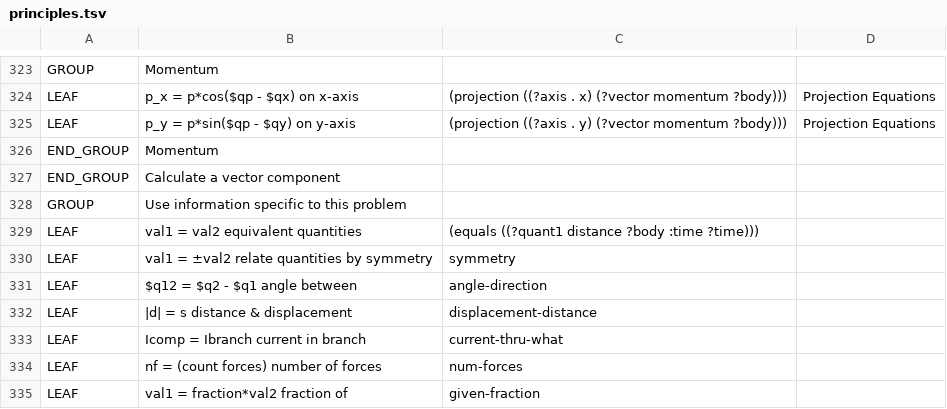
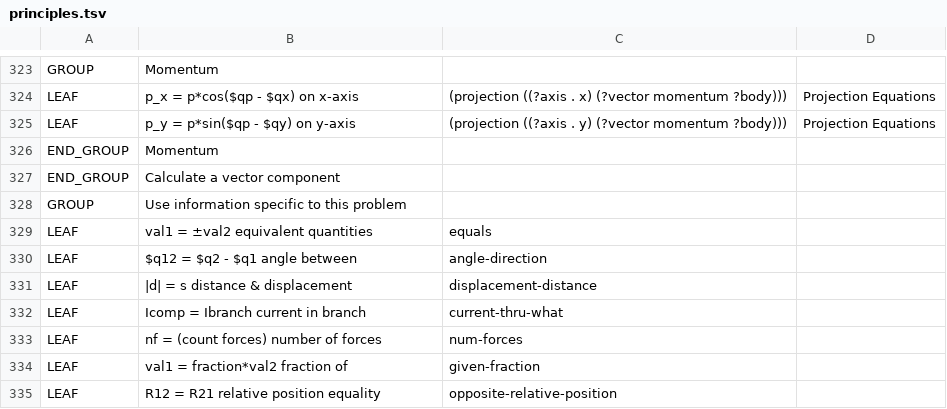
Before and after one commit to bvds/andes, a TSV file: KB/principles.tsv, drawn as a sheet; only a part is shown, gaps mark what is left out; the shorter side is filled out with more unchanged rows.

Commit message:
fix up equals statements to have explicit order and to allow hints

```diff
--- a/KB/principles.tsv
+++ b/KB/principles.tsv
@@ -328,4 +328,3 @@ END_GROUP	Calculate a vector component
 GROUP	Use information specific to this problem		
-LEAF	val1 = val2    equivalent quantities	(equals ((?quant1 distance ?body :time ?time)))	
-LEAF	val1 = ±val2    relate quantities by symmetry	symmetry	
+LEAF	val1 = ±val2    equivalent quantities	equals	
 LEAF	$q12 = $q2 - $q1    angle between	angle-direction	
```
